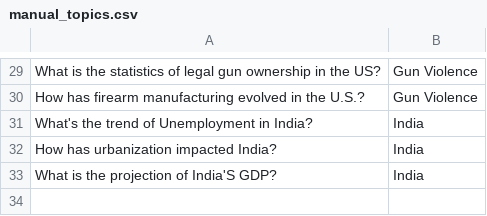
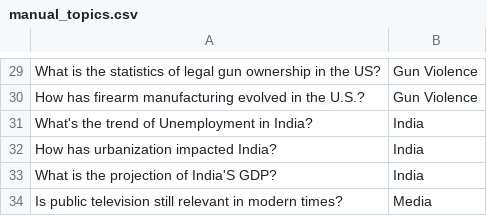
Before and after one commit to mleshashi/thesis-sharma, a CSV file: dataset/manual_topics.csv, drawn as a sheet; only a part is shown, gaps mark what is left out; the diff names each change by its address in the sheet, - before the commit and + after, or states it on an @@ line.

Commit message:
used api to generate more query related to the data, and ordered them with similarity hits with the content.

```diff
--- a/dataset/manual_topics.csv
+++ b/dataset/manual_topics.csv
+row 34: Is public television still relevant in modern times? | Media
```
Also changed, not shown: 7 other files.
